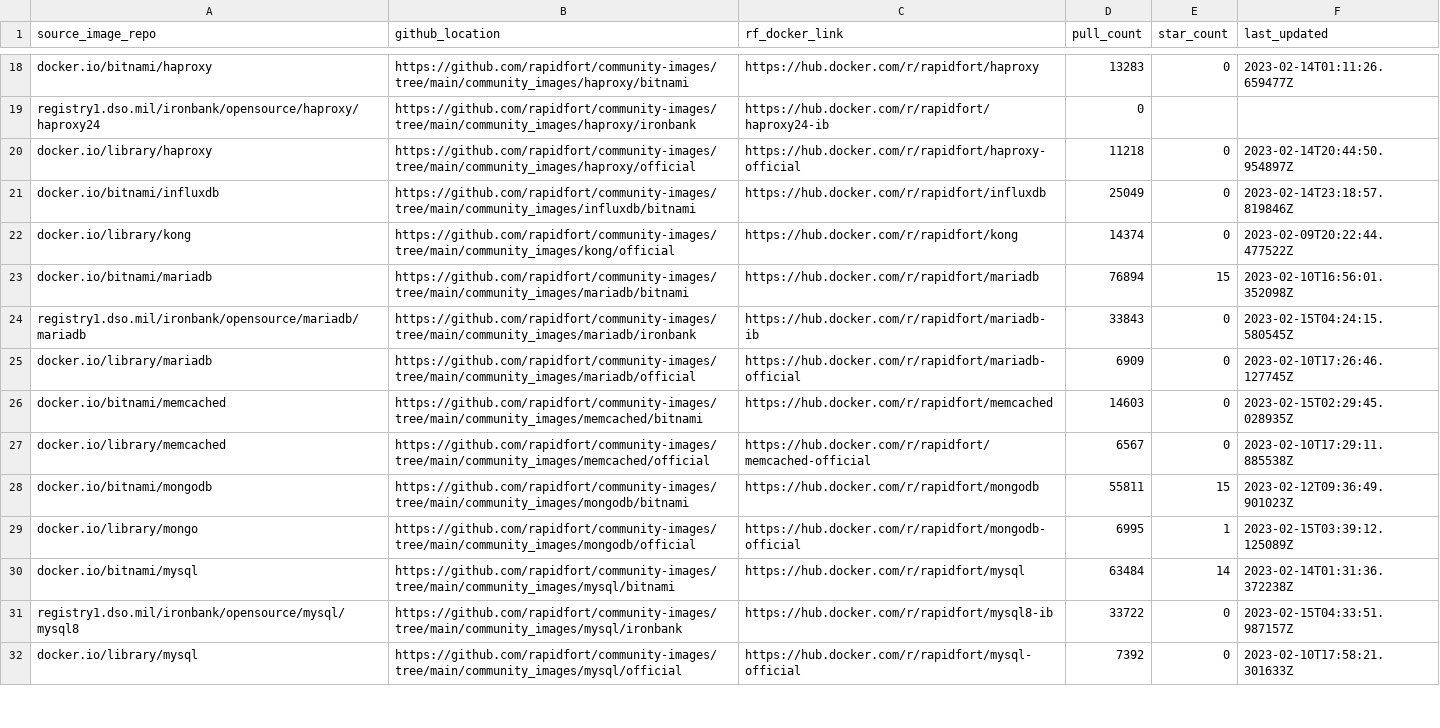
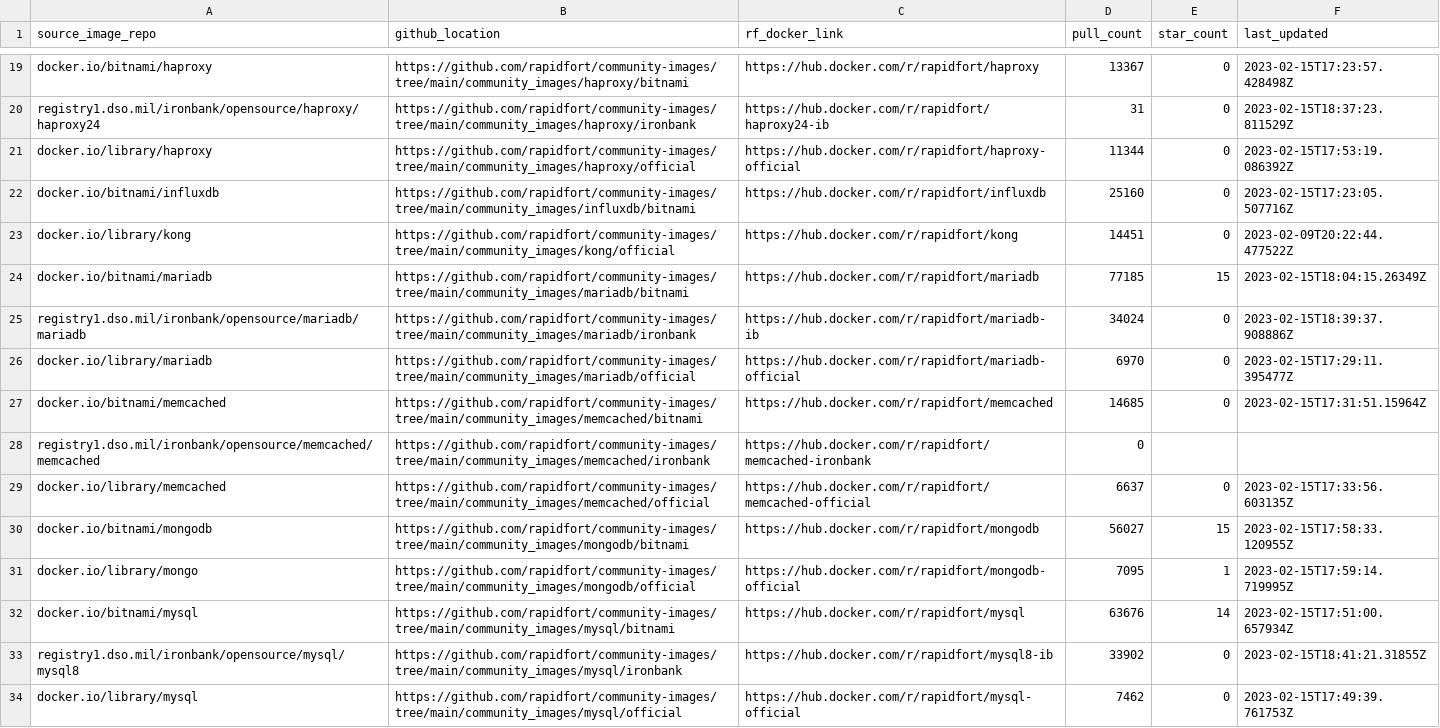
Before and after one commit to SaarthakMarkandey/community-images, a CSV file: frontrow.csv, drawn as a sheet; only a part is shown, gaps mark what is left out; addresses are those after the commit; the diff covers the shown part only; the diff names each change by its address in the sheet, - before the commit and + after, or states it on an @@ line.

Commit message:
Memcached IronBank + CouchDB IronBank  Adder- Anmol (#270)
* Added initial files

Signed-off-by: AnmolVirdi <anmolvirdi70@gmail.com>

* Added workflows

Signed-off-by: Anmol Virdi <anmolvirdi70@gmail.com>

* Finalized image.yml and tested coverage script

Signed-off-by: Anmol Virdi <anmolvirdi70@gmail.com>

* Added shellcheck disable

Signed-off-by: AnmolVirdi <anmolvirdi70@gmail.com>

* Added shellcheck disable

Signed-off-by: AnmolVirdi <anmolvirdi70@gmail.com>

* Added initial files for couchdb ironbank

Signed-off-by: AnmolVirdi <anmolvirdi70@gmail.com>

* Added workflow for couchdb and updated README

Signed-off-by: Anmol Virdi <anmolvirdi70@gmail.com>

---------

Signed-off-by: AnmolVirdi <anmolvirdi70@gmail.com>
Signed-off-by: Anmol Virdi <anmolvirdi70@gmail.com>

```diff
--- a/frontrow.csv
+++ b/frontrow.csv
-D19 (pull_count): 13283
+D19 (pull_count): 13367
-F19 (last_updated): 2023-02-14T01:11:26.659477Z
+F19 (last_updated): 2023-02-15T17:23:57.428498Z
-D20 (pull_count): 0
+D20 (pull_count): 31
-E20 (star_count): (empty)
+E20 (star_count): 0
-F20 (last_updated): (empty)
+F20 (last_updated): 2023-02-15T18:37:23.811529Z
-D21 (pull_count): 11218
+D21 (pull_count): 11344
-F21 (last_updated): 2023-02-14T20:44:50.954897Z
+F21 (last_updated): 2023-02-15T17:53:19.086392Z
-D22 (pull_count): 25049
+D22 (pull_count): 25160
-F22 (last_updated): 2023-02-14T23:18:57.819846Z
+F22 (last_updated): 2023-02-15T17:23:05.507716Z
-D23 (pull_count): 14374
+D23 (pull_count): 14451
-D24 (pull_count): 76894
+D24 (pull_count): 77185
-F24 (last_updated): 2023-02-10T16:56:01.352098Z
+F24 (last_updated): 2023-02-15T18:04:15.26349Z
-D25 (pull_count): 33843
+D25 (pull_count): 34024
-F25 (last_updated): 2023-02-15T04:24:15.580545Z
+F25 (last_updated): 2023-02-15T18:39:37.908886Z
-D26 (pull_count): 6909
+D26 (pull_count): 6970
-F26 (last_updated): 2023-02-10T17:26:46.127745Z
+F26 (last_updated): 2023-02-15T17:29:11.395477Z
-D27 (pull_count): 14603
+D27 (pull_count): 14685
-F27 (last_updated): 2023-02-15T02:29:45.028935Z
+F27 (last_updated): 2023-02-15T17:31:51.15964Z
+row 28: registry1.dso.mil/ironbank/opensource/memcached/memcached | https://github.com/rapidfort/community-images/tree/main/community_images/memcached/ironbank | https://hub.docker.com/r/rapidfort/memcached-ironbank | 0
-D29 (pull_count): 6567
+D29 (pull_count): 6637
-F29 (last_updated): 2023-02-10T17:29:11.885538Z
+F29 (last_updated): 2023-02-15T17:33:56.603135Z
-D30 (pull_count): 55811
+D30 (pull_count): 56027
-F30 (last_updated): 2023-02-12T09:36:49.901023Z
+F30 (last_updated): 2023-02-15T17:58:33.120955Z
-D31 (pull_count): 6995
+D31 (pull_count): 7095
-F31 (last_updated): 2023-02-15T03:39:12.125089Z
+F31 (last_updated): 2023-02-15T17:59:14.719995Z
-D32 (pull_count): 63484
+D32 (pull_count): 63676
-F32 (last_updated): 2023-02-14T01:31:36.372238Z
+F32 (last_updated): 2023-02-15T17:51:00.657934Z
-D33 (pull_count): 33722
+D33 (pull_count): 33902
-F33 (last_updated): 2023-02-15T04:33:51.987157Z
+F33 (last_updated): 2023-02-15T18:41:21.31855Z
-D34 (pull_count): 7392
+D34 (pull_count): 7462
-F34 (last_updated): 2023-02-10T17:58:21.301633Z
+F34 (last_updated): 2023-02-15T17:49:39.761753Z
```
Also changed, not shown: 1 added row and 77 edited cells elsewhere in this file, 16 other files.
